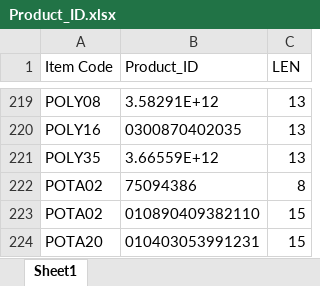
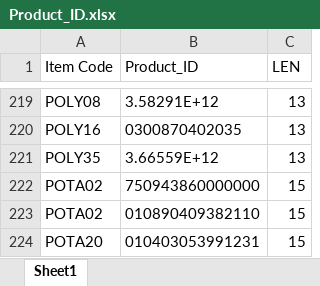
Before and after one commit to AlexCheung109/WardStockLocationCheck, an Excel workbook: Product_ID.xlsx, sheet Sheet1, drawn as a sheet; only a part is shown, gaps mark what is left out; values as stored, in another font and other column widths than the file's, no borders; table styles not drawn; the diff covers the shown part only; the diff names each change by its address in the sheet, - before the commit and + after, or states it on an @@ line.

Commit message:
Update Product_ID.xlsx

```diff
--- a/Product_ID.xlsx (sheet Sheet1)
+++ b/Product_ID.xlsx (sheet Sheet1)
-B222 (Product_ID): 75094386
+B222 (Product_ID): 750943860000000
-C222 (LEN): 8
+C222 (LEN): 15
```
Also changed, not shown: 1 added row, 1 removed row and 8 edited cells elsewhere in this sheet.
